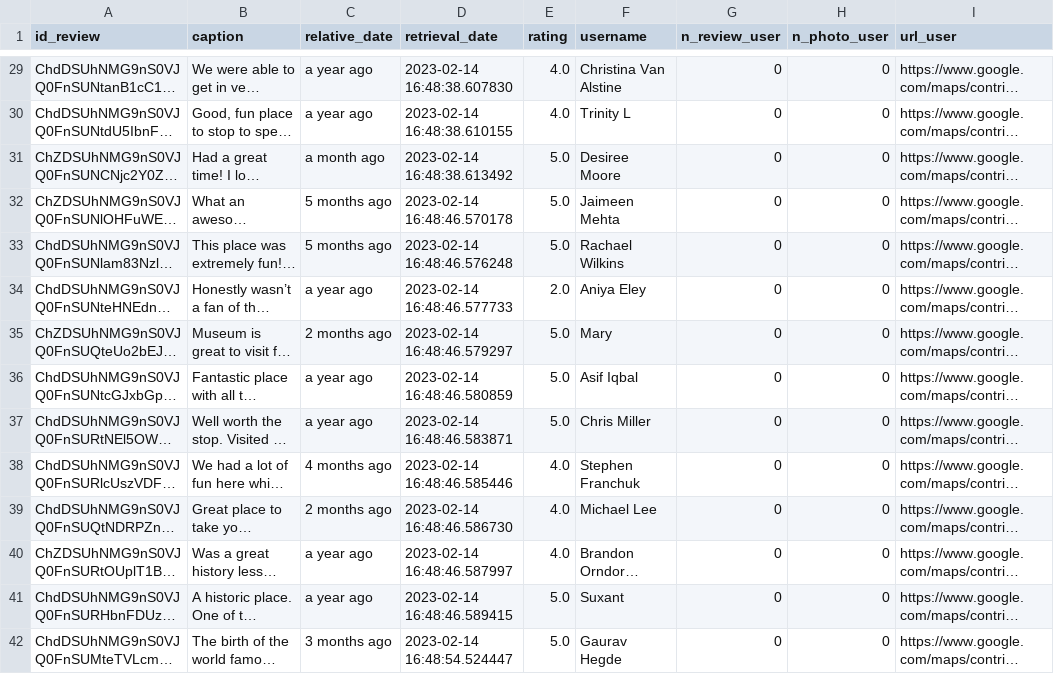
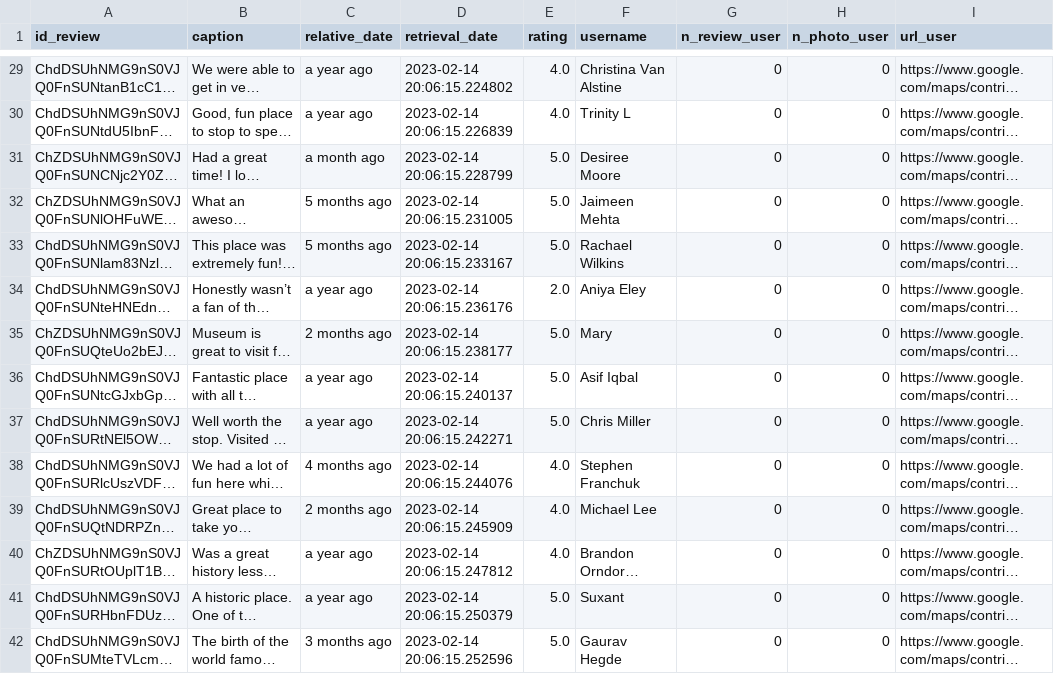
Before and after one commit to MaunilIA/googlemaps-scraper-2, a CSV file: url_data/most_relevant_url_1.csv, drawn as a sheet; only a part is shown, gaps mark what is left out; long unchanged cells end in …; the diff covers the shown part only; the diff names each change by its address in the sheet, - before the commit and + after, or states it on an @@ line.

```diff
--- a/url_data/most_relevant_url_1.csv
+++ b/url_data/most_relevant_url_1.csv
-D29 (retrieval_date): 2023-02-14 16:48:38.607830
+D29 (retrieval_date): 2023-02-14 20:06:15.224802
-D30 (retrieval_date): 2023-02-14 16:48:38.610155
+D30 (retrieval_date): 2023-02-14 20:06:15.226839
-D31 (retrieval_date): 2023-02-14 16:48:38.613492
+D31 (retrieval_date): 2023-02-14 20:06:15.228799
-D32 (retrieval_date): 2023-02-14 16:48:46.570178
+D32 (retrieval_date): 2023-02-14 20:06:15.231005
-D33 (retrieval_date): 2023-02-14 16:48:46.576248
+D33 (retrieval_date): 2023-02-14 20:06:15.233167
-D34 (retrieval_date): 2023-02-14 16:48:46.577733
+D34 (retrieval_date): 2023-02-14 20:06:15.236176
-D35 (retrieval_date): 2023-02-14 16:48:46.579297
+D35 (retrieval_date): 2023-02-14 20:06:15.238177
-D36 (retrieval_date): 2023-02-14 16:48:46.580859
+D36 (retrieval_date): 2023-02-14 20:06:15.240137
-D37 (retrieval_date): 2023-02-14 16:48:46.583871
+D37 (retrieval_date): 2023-02-14 20:06:15.242271
-D38 (retrieval_date): 2023-02-14 16:48:46.585446
+D38 (retrieval_date): 2023-02-14 20:06:15.244076
-D39 (retrieval_date): 2023-02-14 16:48:46.586730
+D39 (retrieval_date): 2023-02-14 20:06:15.245909
-D40 (retrieval_date): 2023-02-14 16:48:46.587997
+D40 (retrieval_date): 2023-02-14 20:06:15.247812
-D41 (retrieval_date): 2023-02-14 16:48:46.589415
+D41 (retrieval_date): 2023-02-14 20:06:15.250379
-D42 (retrieval_date): 2023-02-14 16:48:54.524447
+D42 (retrieval_date): 2023-02-14 20:06:15.252596
```
Also changed, not shown: 91 edited cells elsewhere in this file, url_data/most_relevant_url_0.csv, 3 other files.
